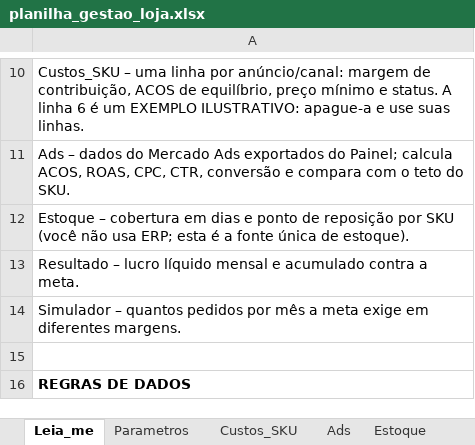
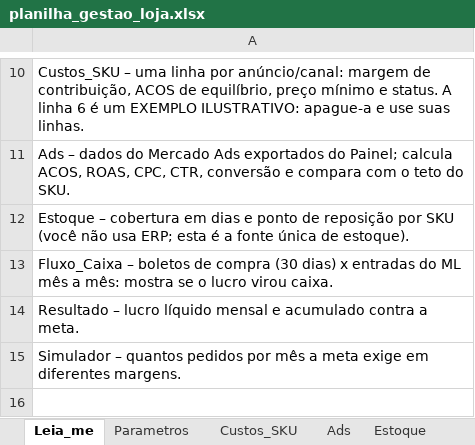
Before and after one commit to Ronaldo-fechei/fechei-ia-frontend, an Excel workbook: central-loja/planilha_gestao_loja.xlsx, sheet Leia_me, drawn as a sheet; only a part is shown, gaps mark what is left out; the shorter side is filled out with more unchanged rows; values as stored, in another font and other column widths than the file's, no borders; the diff names each change by its address in the sheet, - before the commit and + after, or states it on an @@ line.

```diff
--- a/central-loja/planilha_gestao_loja.xlsx (sheet Leia_me)
+++ b/central-loja/planilha_gestao_loja.xlsx (sheet Leia_me)
+row 13: Fluxo_Caixa – boletos de compra (30 dias) x entradas do ML mês a mês: mostra se o lucro virou caixa.
```
Also changed, not shown: sheet Parametros, sheet Estoque, other sheet tabs, formulas that keep their value.
